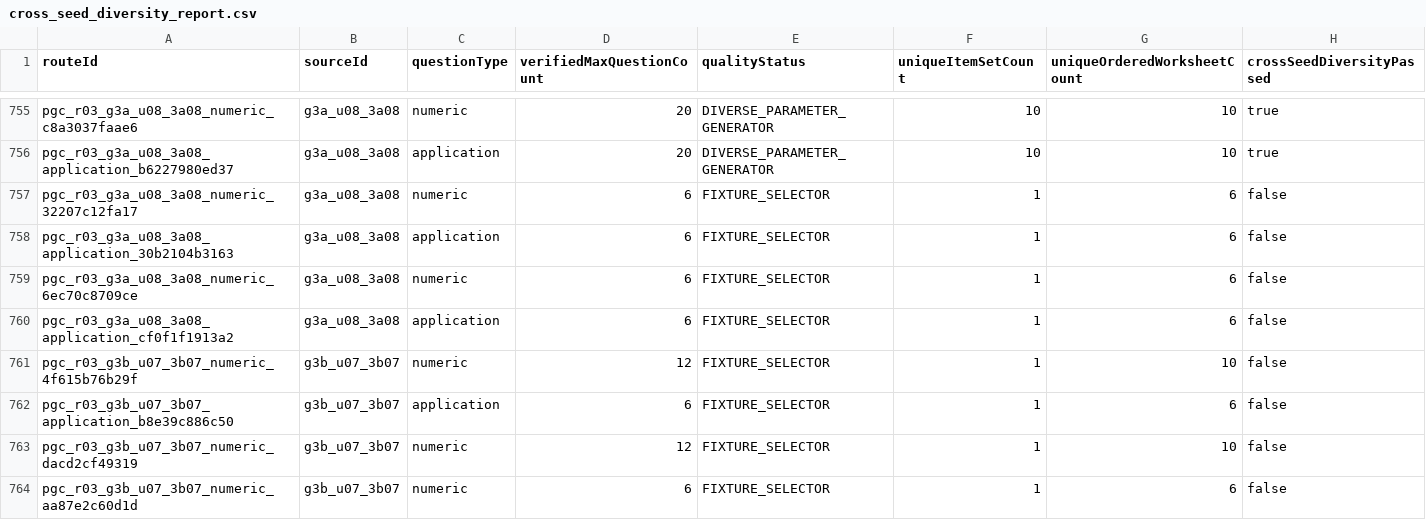
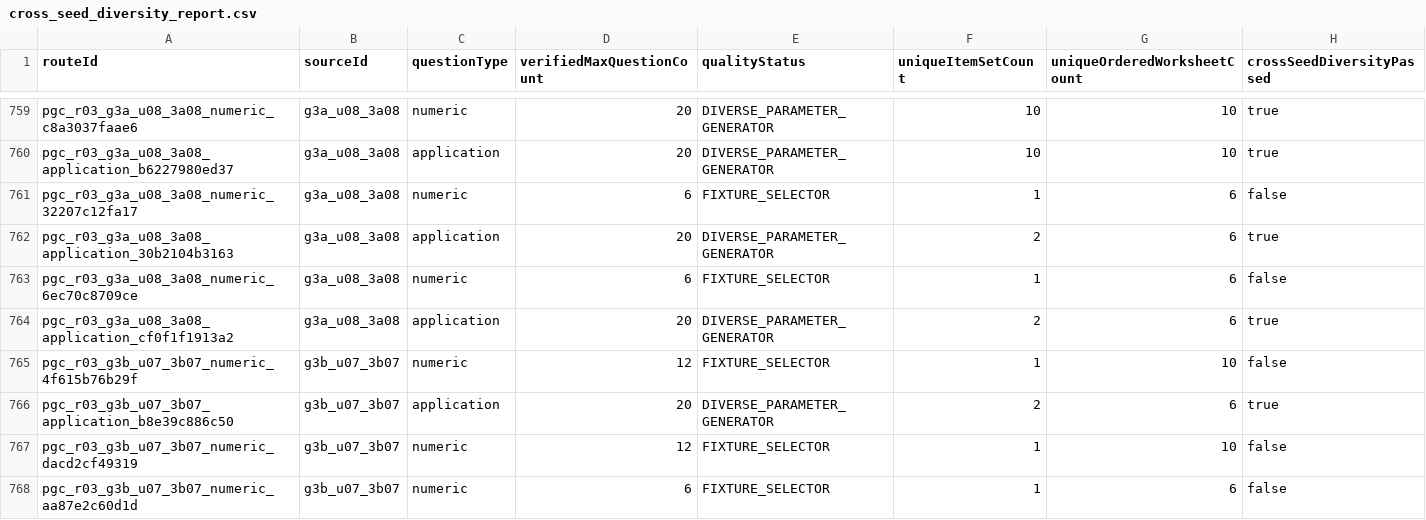
Before and after one commit to cobelinfuture-Kobel/taiwan-elementary-math-generator, a CSV file: data/curriculum/public-generation/cross_seed_diversity_report.csv, drawn as a sheet; only a part is shown, gaps mark what is left out; the diff covers the shown part only.

```diff
--- a/data/curriculum/public-generation/cross_seed_diversity_report.csv
+++ b/data/curriculum/public-generation/cross_seed_diversity_report.csv
@@ -757,7 +761,7 @@ pgc_r03_g3a_u08_3a08_application_b6227980ed37,g3a_u08_3a08,application,20,DIVERS
 pgc_r03_g3a_u08_3a08_numeric_32207c12fa17,g3a_u08_3a08,numeric,6,FIXTURE_SELECTOR,1,6,false
-pgc_r03_g3a_u08_3a08_application_30b2104b3163,g3a_u08_3a08,application,6,FIXTURE_SELECTOR,1,6,false
+pgc_r03_g3a_u08_3a08_application_30b2104b3163,g3a_u08_3a08,application,20,DIVERSE_PARAMETER_GENERATOR,2,6,true
 pgc_r03_g3a_u08_3a08_numeric_6ec70c8709ce,g3a_u08_3a08,numeric,6,FIXTURE_SELECTOR,1,6,false
-pgc_r03_g3a_u08_3a08_application_cf0f1f1913a2,g3a_u08_3a08,application,6,FIXTURE_SELECTOR,1,6,false
+pgc_r03_g3a_u08_3a08_application_cf0f1f1913a2,g3a_u08_3a08,application,20,DIVERSE_PARAMETER_GENERATOR,2,6,true
 pgc_r03_g3b_u07_3b07_numeric_4f615b76b29f,g3b_u07_3b07,numeric,12,FIXTURE_SELECTOR,1,10,false
-pgc_r03_g3b_u07_3b07_application_b8e39c886c50,g3b_u07_3b07,application,6,FIXTURE_SELECTOR,1,6,false
+pgc_r03_g3b_u07_3b07_application_b8e39c886c50,g3b_u07_3b07,application,20,DIVERSE_PARAMETER_GENERATOR,2,6,true
 pgc_r03_g3b_u07_3b07_numeric_dacd2cf49319,g3b_u07_3b07,numeric,12,FIXTURE_SELECTOR,1,10,false
```
Also changed, not shown: 4 added rows and 107 edited cells elsewhere in this file, data/curriculum/public-generation/application_generation_gap_inventory.csv, 29 other files.
